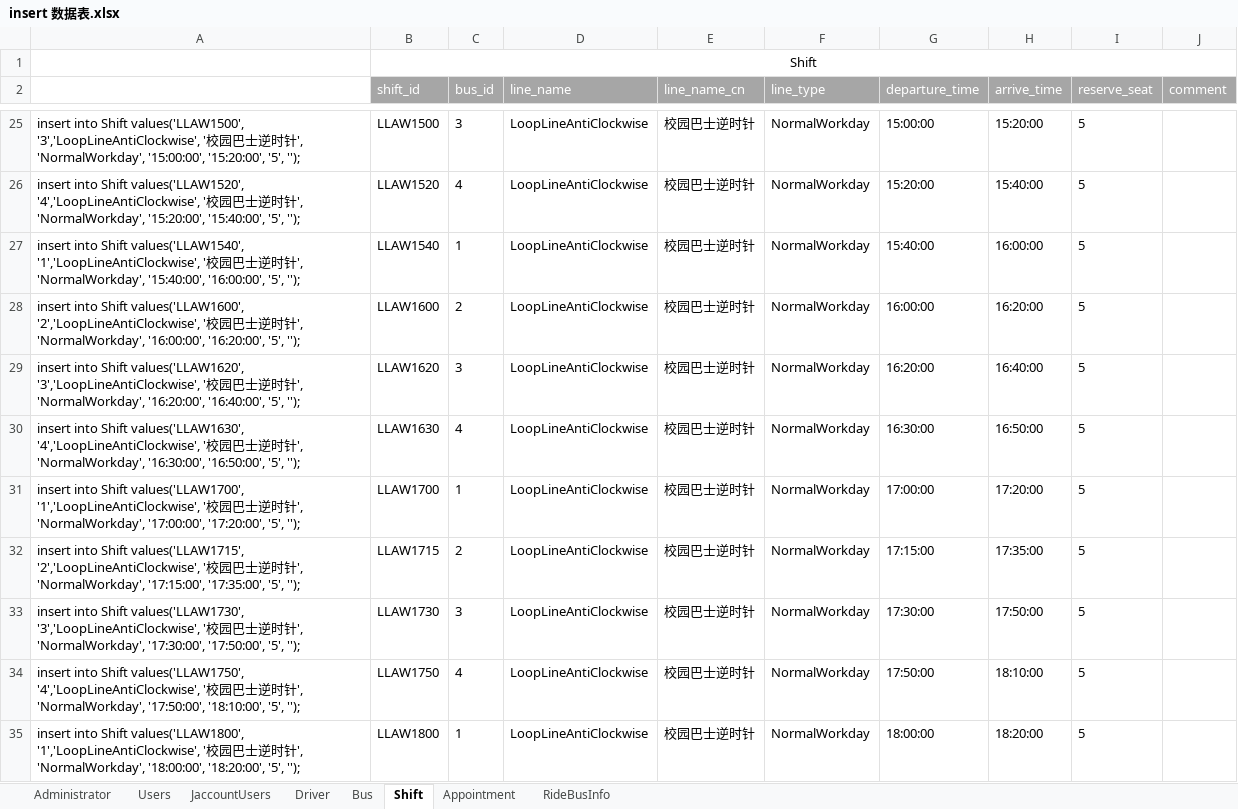
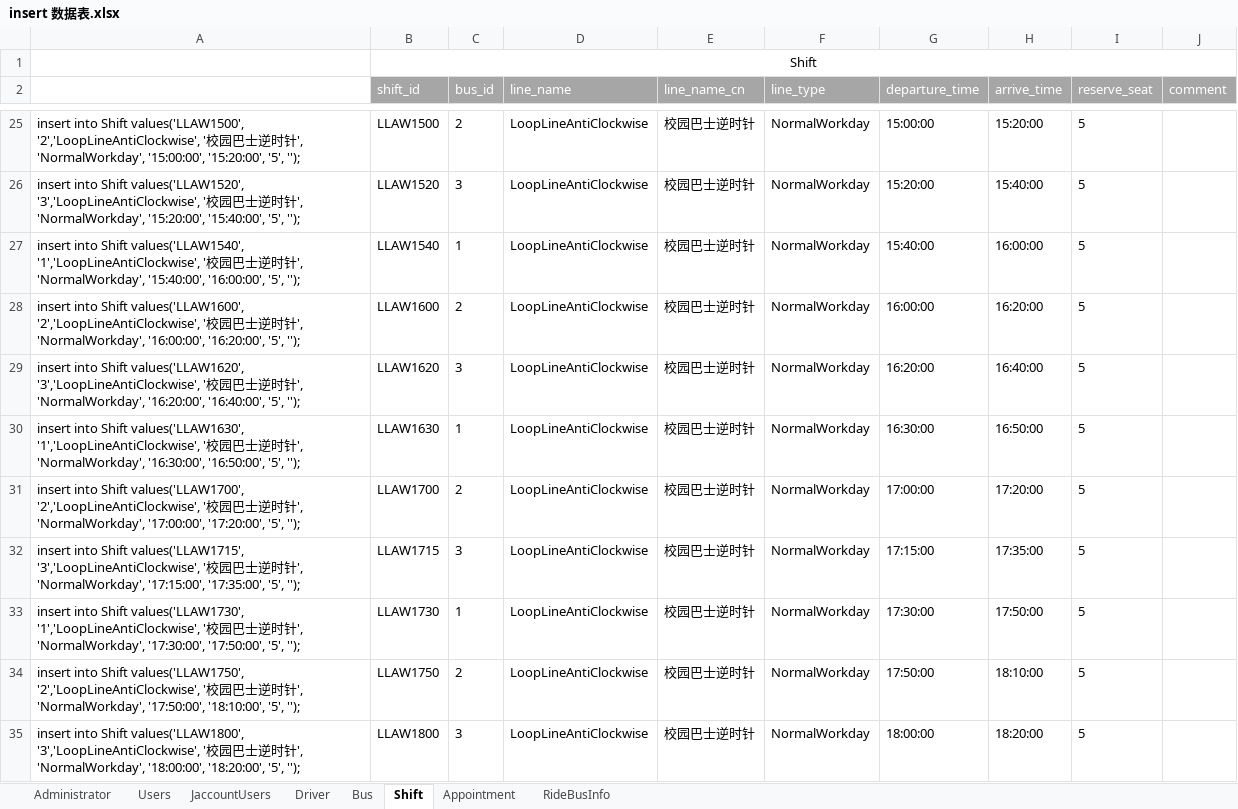
Before and after one commit to SE-Summer-Program/summer-project-docs, an Excel workbook: database design/mysql/insert 数据表.xlsx, sheet Shift, drawn as a sheet; only a part is shown, gaps mark what is left out; values as stored, in another font and other column widths than the file's, no borders; the diff covers the shown part only; the diff names each change by its address in the sheet, - before the commit and + after, or states it on an @@ line.

```diff
--- a/database design/mysql/insert 数据表.xlsx (sheet Shift)
+++ b/database design/mysql/insert 数据表.xlsx (sheet Shift)
-A25: …Shift values('LLAW1500', '3','LoopLineAntiClockwise', '校…
+A25: …Shift values('LLAW1500', '2','LoopLineAntiClockwise', '校…
-C25 (bus_id): 3
+C25 (bus_id): 2
-A26: …Shift values('LLAW1520', '4','LoopLineAntiClockwise', '校…
+A26: …Shift values('LLAW1520', '3','LoopLineAntiClockwise', '校…
-C26 (bus_id): 4
+C26 (bus_id): 3
-A30: …Shift values('LLAW1630', '4','LoopLineAntiClockwise', '校…
+A30: …Shift values('LLAW1630', '1','LoopLineAntiClockwise', '校…
-C30 (bus_id): 4
+C30 (bus_id): 1
-A31: …Shift values('LLAW1700', '1','LoopLineAntiClockwise', '校…
+A31: …Shift values('LLAW1700', '2','LoopLineAntiClockwise', '校…
-C31 (bus_id): 1
+C31 (bus_id): 2
-A32: …Shift values('LLAW1715', '2','LoopLineAntiClockwise', '校…
+A32: …Shift values('LLAW1715', '3','LoopLineAntiClockwise', '校…
-C32 (bus_id): 2
+C32 (bus_id): 3
-A33: …Shift values('LLAW1730', '3','LoopLineAntiClockwise', '校…
+A33: …Shift values('LLAW1730', '1','LoopLineAntiClockwise', '校…
-C33 (bus_id): 3
+C33 (bus_id): 1
-A34: …Shift values('LLAW1750', '4','LoopLineAntiClockwise', '校…
+A34: …Shift values('LLAW1750', '2','LoopLineAntiClockwise', '校…
-C34 (bus_id): 4
+C34 (bus_id): 2
-A35: …Shift values('LLAW1800', '1','LoopLineAntiClockwise', '校…
+A35: …Shift values('LLAW1800', '3','LoopLineAntiClockwise', '校…
-C35 (bus_id): 1
+C35 (bus_id): 3
```
Also changed, not shown: 206 edited cells elsewhere in this sheet, sheet Appointment, sheet Bus, 6 other files.
